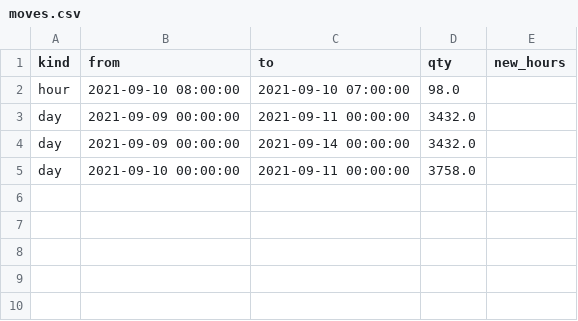
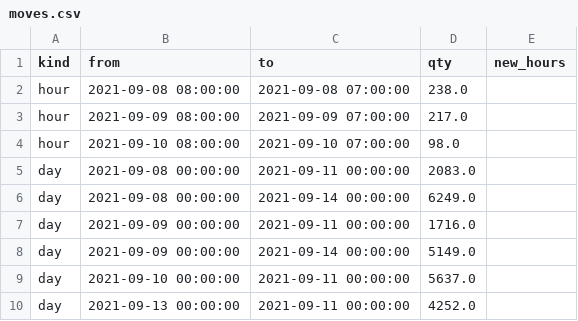
Before and after one commit to SeoHyun1024/kamp-resource-optimization-benchmark, a CSV file: plans/out/web/backtest_0908/moves.csv, drawn as a sheet.

```diff
--- a/plans/out/web/backtest_0908/moves.csv
+++ b/plans/out/web/backtest_0908/moves.csv
@@ -1,5 +1,10 @@
 kind,from,to,qty,new_hours
+hour,2021-09-08 08:00:00,2021-09-08 07:00:00,238.0,
+hour,2021-09-09 08:00:00,2021-09-09 07:00:00,217.0,
 hour,2021-09-10 08:00:00,2021-09-10 07:00:00,98.0,
-day,2021-09-09 00:00:00,2021-09-11 00:00:00,3432.0,
-day,2021-09-09 00:00:00,2021-09-14 00:00:00,3432.0,
-day,2021-09-10 00:00:00,2021-09-11 00:00:00,3758.0,
+day,2021-09-08 00:00:00,2021-09-11 00:00:00,2083.0,
+day,2021-09-08 00:00:00,2021-09-14 00:00:00,6249.0,
+day,2021-09-09 00:00:00,2021-09-11 00:00:00,1716.0,
+day,2021-09-09 00:00:00,2021-09-14 00:00:00,5149.0,
+day,2021-09-10 00:00:00,2021-09-11 00:00:00,5637.0,
+day,2021-09-13 00:00:00,2021-09-11 00:00:00,4252.0,
```
Also changed, not shown: plans/out/web/backtest_0908_ext/advice_hourly.csv, plans/out/web/backtest_0908_ext/moves.csv, 34 other files.
